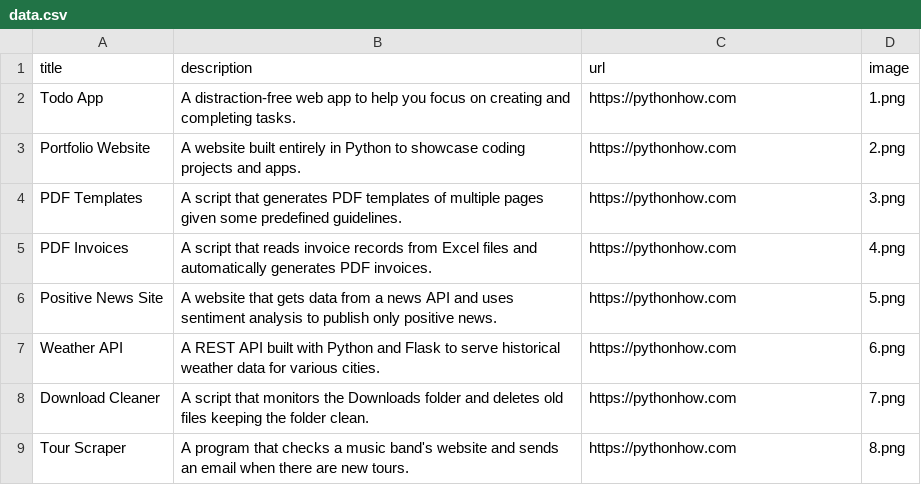
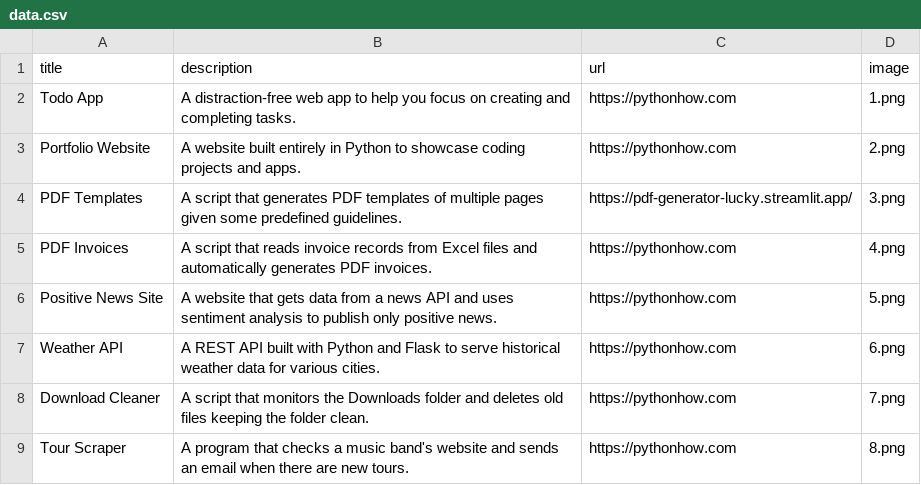
Before and after one commit to uyilucky1/ProfileApp, a CSV file: Portfolio/data.csv, drawn as a sheet; only a part is shown.

Commit message:
added_url

```diff
--- a/Portfolio/data.csv
+++ b/Portfolio/data.csv
@@ -3,3 +3,3 @@ Todo App;A distraction-free web app to help you focus on creating and completing
 Portfolio Website;A website built entirely in Python to showcase coding projects and apps.;https://pythonhow.com;2.png
-PDF Templates;A script that generates PDF templates of multiple pages given some predefined guidelines.;https://pythonhow.com;3.png
+PDF Templates;A script that generates PDF templates of multiple pages given some predefined guidelines.;https://pdf-generator-lucky.streamlit.app/;3.png
 PDF Invoices;A script that reads invoice records from Excel files and automatically generates PDF invoices.;https://pythonhow.com;4.png
```
